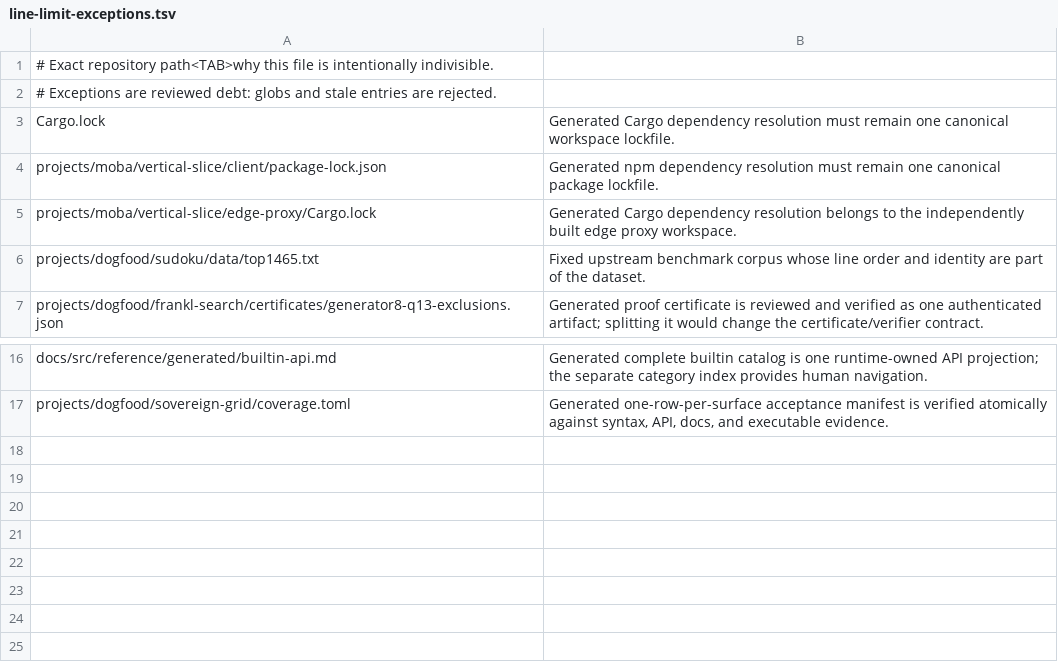
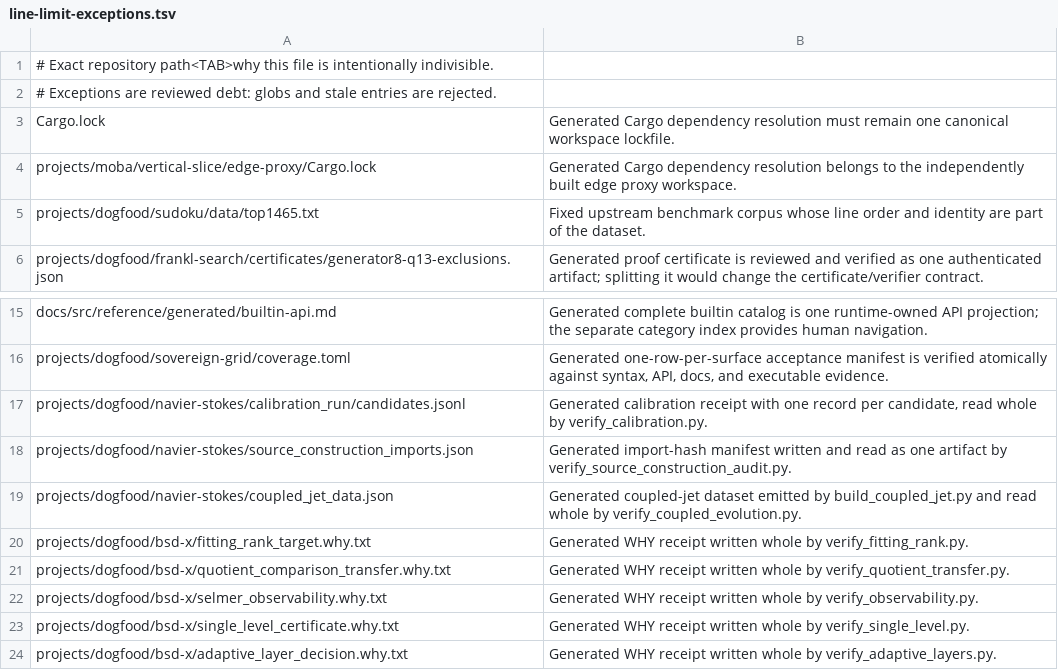
Before and after one commit to peteracs/rad, a TSV file: tooling/line-limit-exceptions.tsv, drawn as a sheet; only a part is shown, gaps mark what is left out.

```diff
--- a/tooling/line-limit-exceptions.tsv
+++ b/tooling/line-limit-exceptions.tsv
@@ -3,3 +3,2 @@
 Cargo.lock	Generated Cargo dependency resolution must remain one canonical workspace lockfile.
-projects/moba/vertical-slice/client/package-lock.json	Generated npm dependency resolution must remain one canonical package lockfile.
 projects/moba/vertical-slice/edge-proxy/Cargo.lock	Generated Cargo dependency resolution belongs to the independently built edge proxy workspace.
@@ -17 +16,9 @@ docs/src/reference/generated/builtin-api.md	Generated complete builtin catalog i
 projects/dogfood/sovereign-grid/coverage.toml	Generated one-row-per-surface acceptance manifest is verified atomically against syntax, API, docs, and executable evidence.
+projects/dogfood/navier-stokes/calibration_run/candidates.jsonl	Generated calibration receipt with one record per candidate, read whole by verify_calibration.py.
+projects/dogfood/navier-stokes/source_construction_imports.json	Generated import-hash manifest written and read as one artifact by verify_source_construction_audit.py.
+projects/dogfood/navier-stokes/coupled_jet_data.json	Generated coupled-jet dataset emitted by build_coupled_jet.py and read whole by verify_coupled_evolution.py.
+projects/dogfood/bsd-x/fitting_rank_target.why.txt	Generated WHY receipt written whole by verify_fitting_rank.py.
+projects/dogfood/bsd-x/quotient_comparison_transfer.why.txt	Generated WHY receipt written whole by verify_quotient_transfer.py.
+projects/dogfood/bsd-x/selmer_observability.why.txt	Generated WHY receipt written whole by verify_observability.py.
+projects/dogfood/bsd-x/single_level_certificate.why.txt	Generated WHY receipt written whole by verify_single_level.py.
+projects/dogfood/bsd-x/adaptive_layer_decision.why.txt	Generated WHY receipt written whole by verify_adaptive_layers.py.
```
Also changed, not shown: 11 other files.
